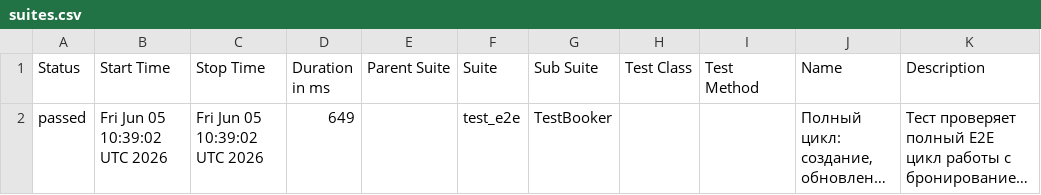
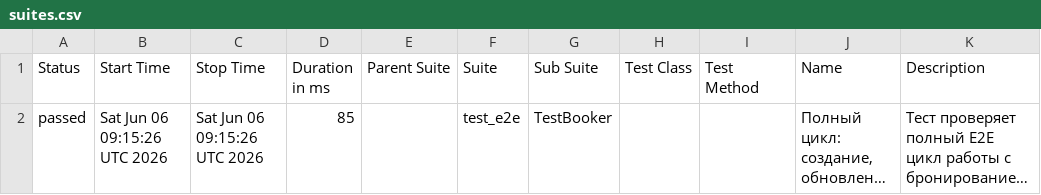
Before and after one commit to Zara-Ashi/-booker_api, a CSV file: data/suites.csv, drawn as a sheet; long unchanged cells end in …; the diff names each change by its address in the sheet, - before the commit and + after, or states it on an @@ line.

```diff
--- a/data/suites.csv
+++ b/data/suites.csv
-B2 (Start Time): Fri Jun 05 10:39:02 UTC 2026
+B2 (Start Time): Sat Jun 06 09:15:26 UTC 2026
-C2 (Stop Time): Fri Jun 05 10:39:02 UTC 2026
+C2 (Stop Time): Sat Jun 06 09:15:26 UTC 2026
-D2 (Duration in ms): 649
+D2 (Duration in ms): 85
```
Also changed, not shown: 25 other files.
